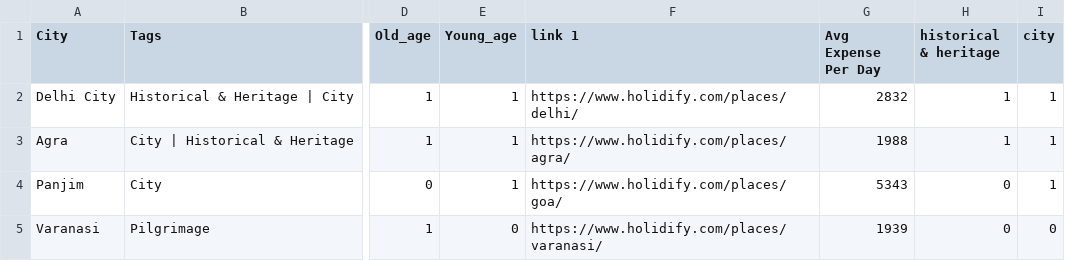
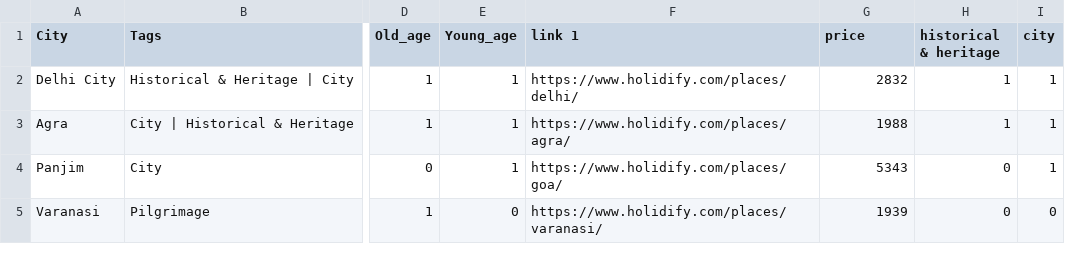
Before and after one commit to Cybernauts7/dest, a CSV file: destination.csv, drawn as a sheet; only a part is shown, gaps mark what is left out; the diff names each change by its address in the sheet, - before the commit and + after, or states it on an @@ line.

Commit message:
Update destination.csv

```diff
--- a/destination.csv
+++ b/destination.csv
-G1: Avg Expense Per Day
+G1: price
```
